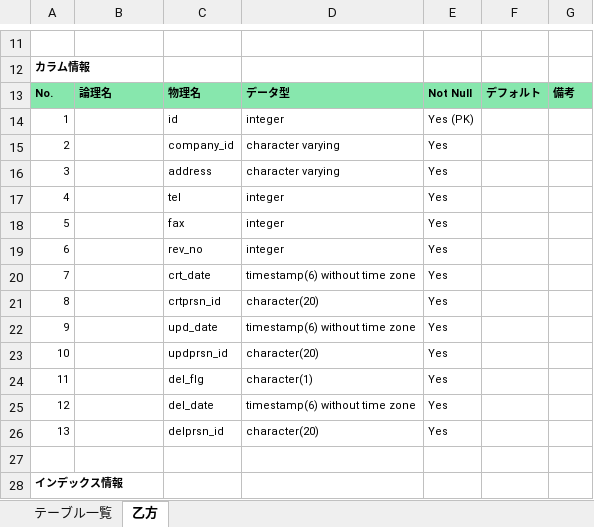
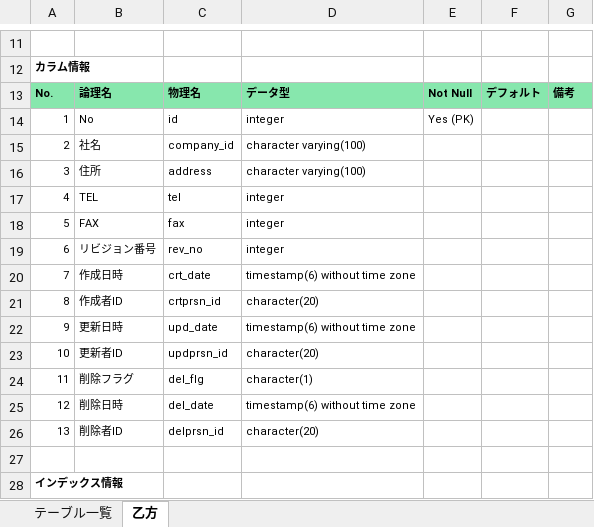
Before and after one commit to paripari0616/fsr_ems, an Excel workbook: テーブル定義書_乙方.xlsx, sheet 乙方, drawn as a sheet; only a part is shown, gaps mark what is left out; values as stored, in another font and other column widths than the file's, no borders; the diff covers the shown part only; the diff names each change by its address in the sheet, - before the commit and + after, or states it on an @@ line.

```diff
--- a/テーブル定義書_乙方.xlsx (sheet 乙方)
+++ b/テーブル定義書_乙方.xlsx (sheet 乙方)
-B14: (empty)
+B14: No
-B15: (empty)
+B15: 社名
-D15:D16: character varying
+D15:D16: character varying(100)
-E15:E26: Yes
+E15:E26: (empty)
-B16: (empty)
+B16: 住所
-B17: (empty)
+B17: TEL
-B18: (empty)
+B18: FAX
-B19: (empty)
+B19: リビジョン番号
-B20: (empty)
+B20: 作成日時
-B21: (empty)
+B21: 作成者ID
-B22: (empty)
+B22: 更新日時
-B23: (empty)
+B23: 更新者ID
-B24: (empty)
+B24: 削除フラグ
-B25: (empty)
+B25: 削除日時
-B26: (empty)
+B26: 削除者ID
```
Also changed, not shown: 12 removed rows and 4 edited cells elsewhere in this sheet, テーブル定義書_精算.xlsx, 2 other files.
